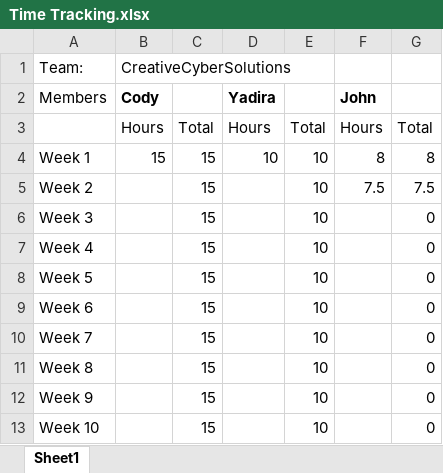
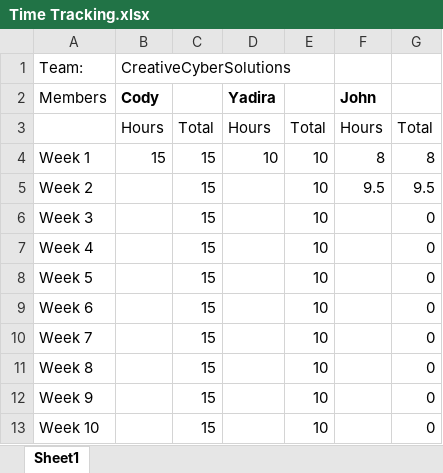
Before and after one commit to insidmal/CCS-Capstone, an Excel workbook: Docs/Time Tracking.xlsx, sheet Sheet1, drawn as a sheet; values as stored, in another font and other column widths than the file's, no borders; the diff names each change by its address in the sheet, - before the commit and + after, or states it on an @@ line.

Commit message:
timesheet

```diff
--- a/Docs/Time Tracking.xlsx (sheet Sheet1)
+++ b/Docs/Time Tracking.xlsx (sheet Sheet1)
-F5 (John): 7.5
+F5 (John): 9.5
-G5: 7.5
+G5: 9.5
```
